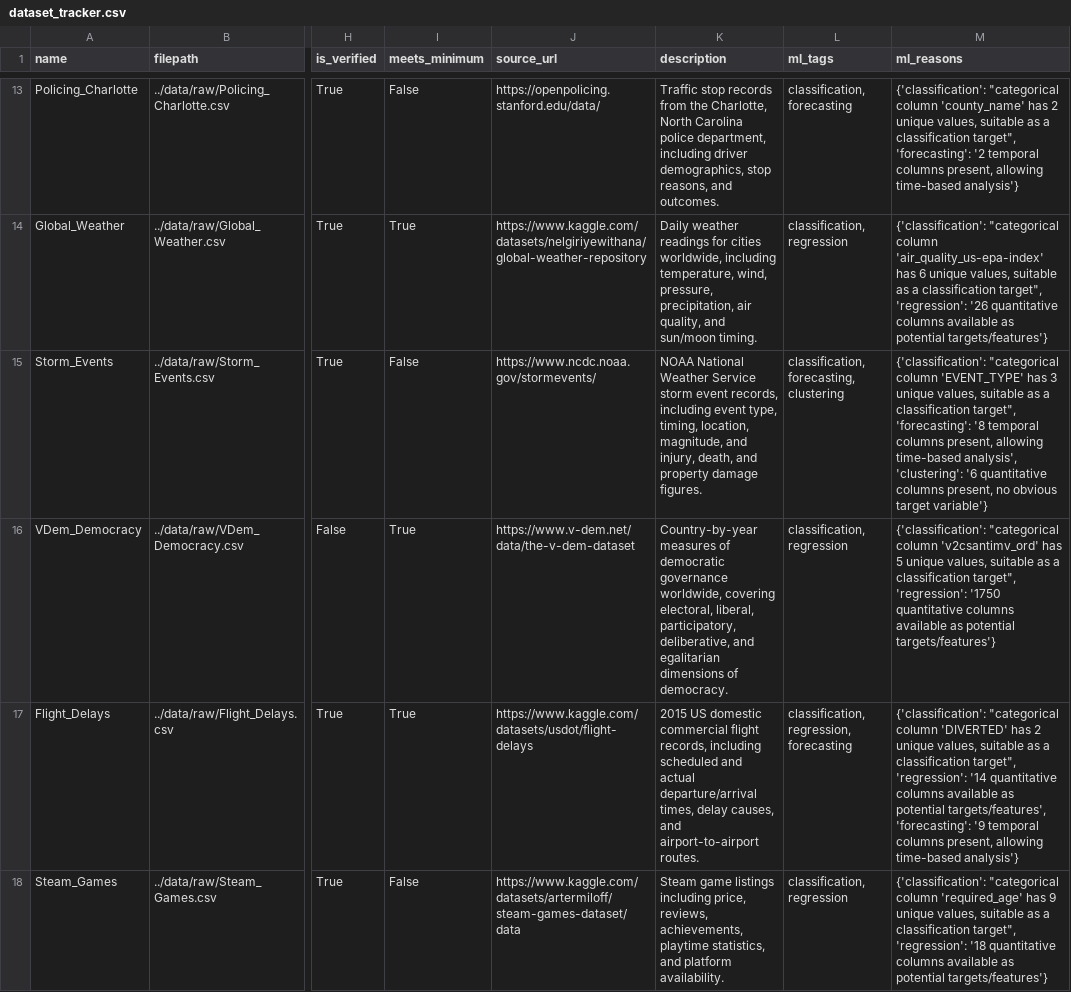
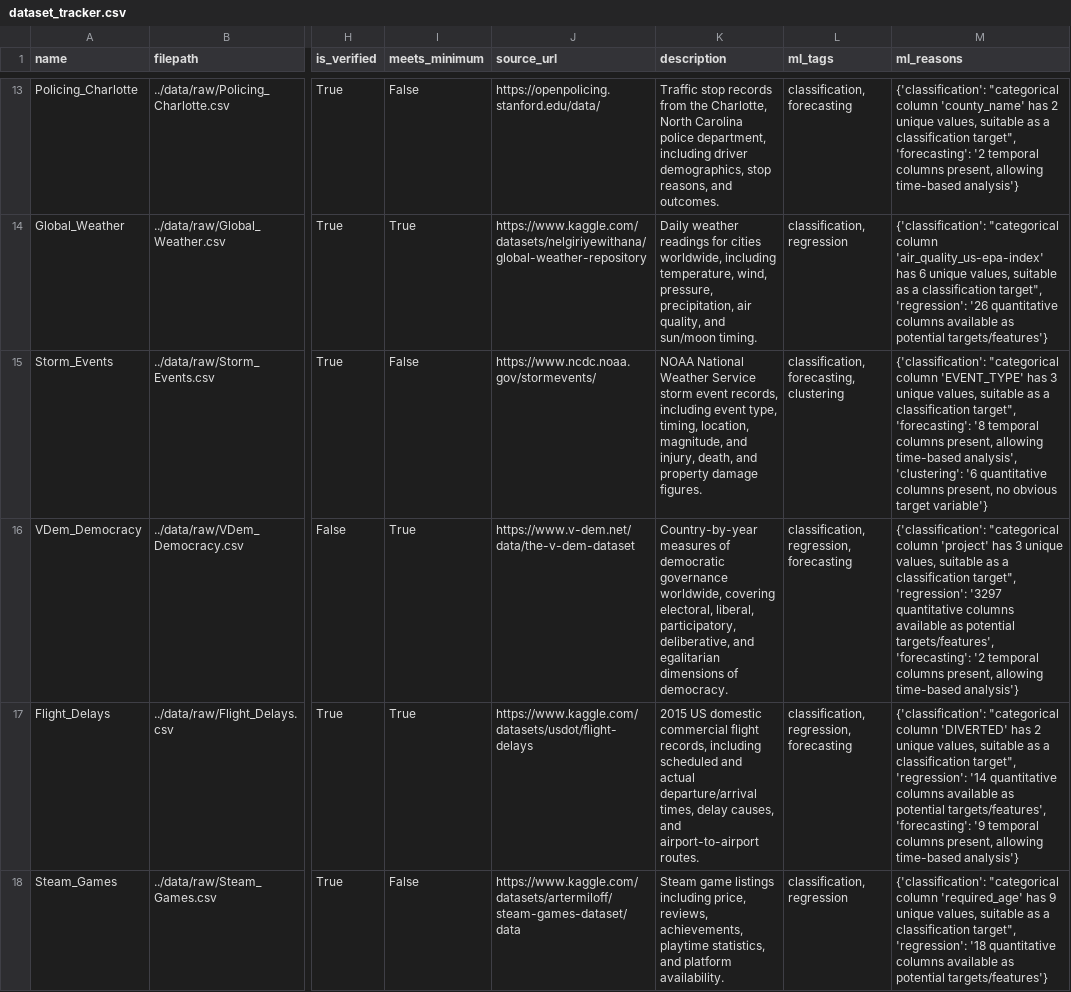
Before and after one commit to AlexNajy/dsci320-dataset-explorer, a CSV file: data/tracked/dataset_tracker.csv, drawn as a sheet; only a part is shown, gaps mark what is left out; the diff names each change by its address in the sheet, - before the commit and + after, or states it on an @@ line.

```diff
--- a/data/tracked/dataset_tracker.csv
+++ b/data/tracked/dataset_tracker.csv
-L16 (ml_tags): classification, regression
+L16 (ml_tags): classification, regression, forecasting
-M16 (ml_reasons): …"categorical column 'v2csantimv_ord' has 5 unique values, suitable as a classification target", 'regression': '1750 quantitative columns available as potential targets/features'}
+M16 (ml_reasons): …"categorical column 'project' has 3 unique values, suitable as a classification target", 'regression': '3297 quantitative columns available as potential targets/features', 'forecasting': '2 temporal columns present, allowing time-based analysis'}
```
Also changed, not shown: 3 other files.
